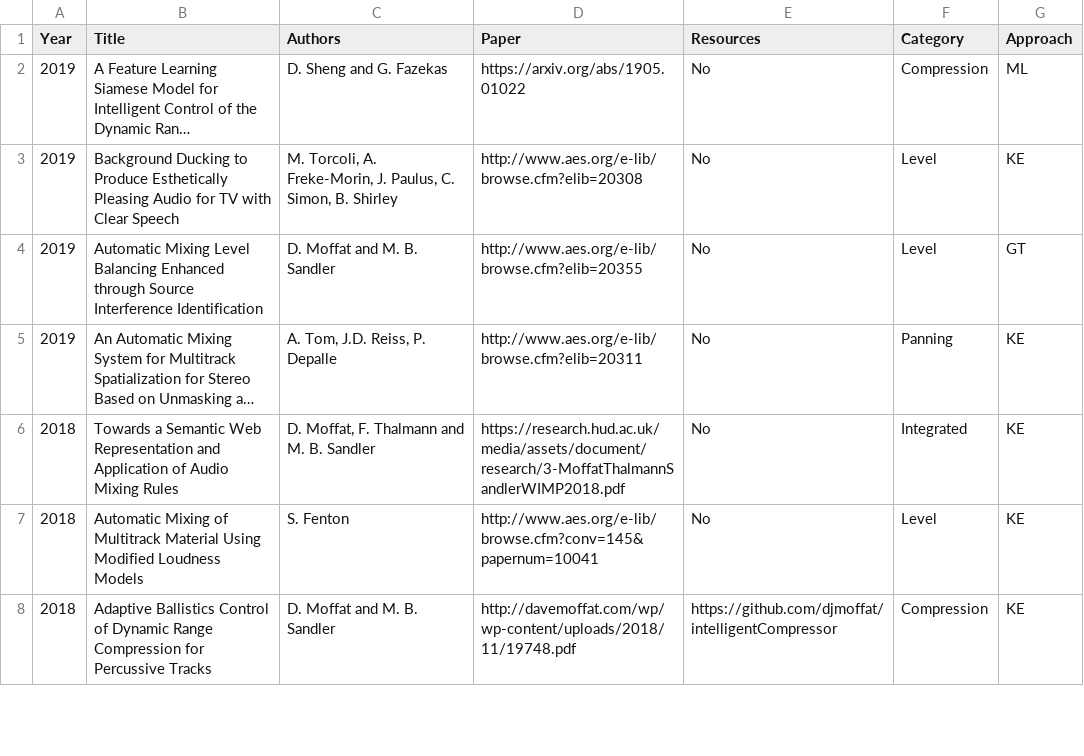
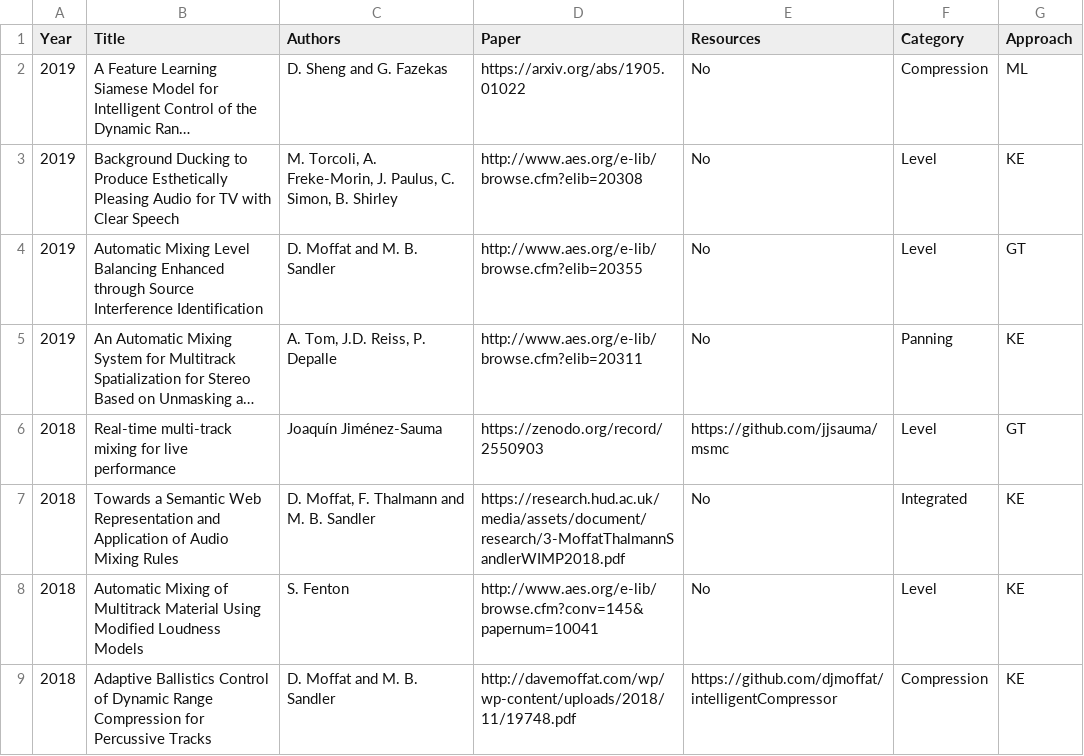
Before and after one commit to csteinmetz1/AutomaticMixingPapers, a TSV file: mixingpapers.tsv, drawn as a sheet; only a part is shown; long unchanged cells end in …; the diff names each change by its address in the sheet, - before the commit and + after, or states it on an @@ line.

Commit message:
adding MSc thesis from Joaquín Jiménez-Sauma

```diff
--- a/mixingpapers.tsv
+++ b/mixingpapers.tsv
+row 6: 2018 | Real-time multi-track mixing for live performance | Joaquín Jiménez-Sauma | https://zenodo.org/record/2550903 | https://github.com/jjsauma/msmc | Level | GT
```
Also changed, not shown: 6 other files.
